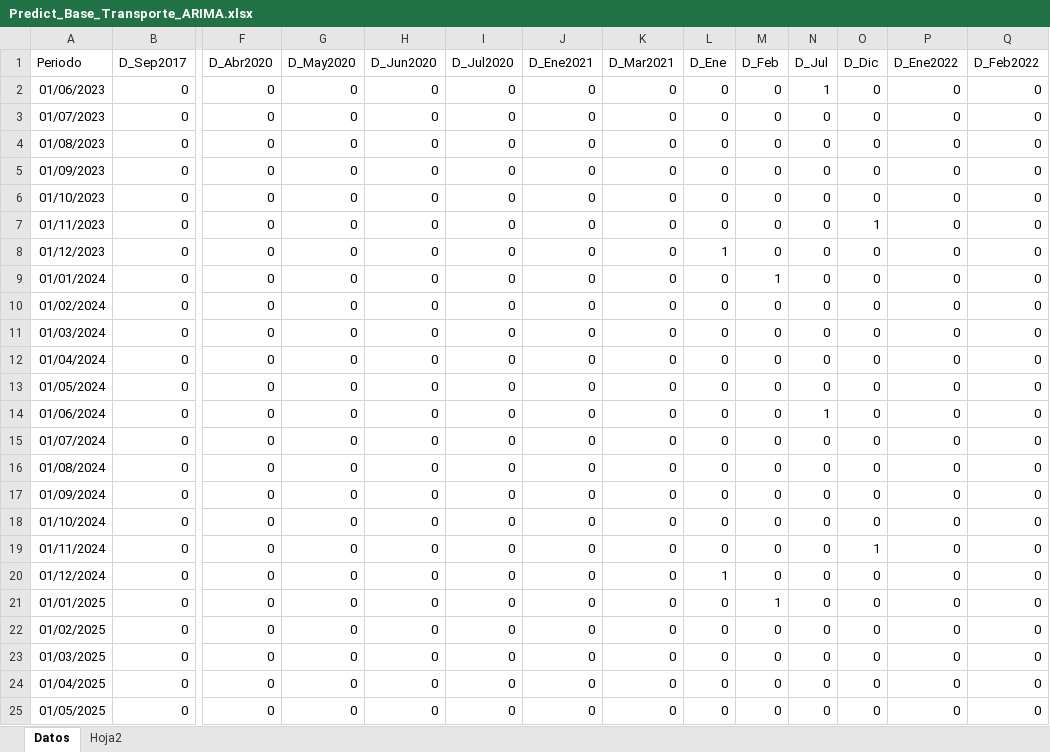
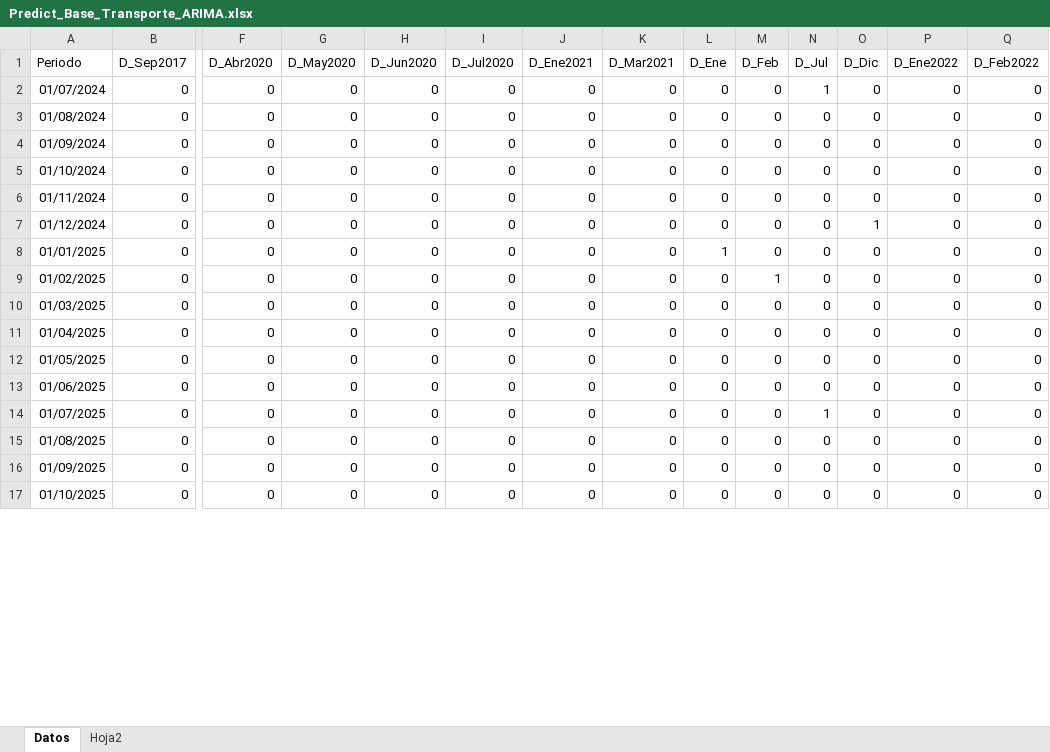
Before and after one commit to benjov/Series-Tiempo-2024, an Excel workbook: Clase_10/Predict_Base_Transporte_ARIMA.xlsx, sheet Datos, drawn as a sheet; only a part is shown, gaps mark what is left out; values as stored, in another font and other column widths than the file's, no borders; removed rows and columns are numbered as before the commit, all else as after; rows hold the shown columns only; the diff covers the shown part only; the diff names each change by its address in the sheet, - before the commit and + after, or states it on an @@ line.

```diff
--- a/Clase_10/Predict_Base_Transporte_ARIMA.xlsx (sheet Datos)
+++ b/Clase_10/Predict_Base_Transporte_ARIMA.xlsx (sheet Datos)
-row 2: 01/06/2023 | 0 | 0 | 0 | 0 | 0 | 0 | 0 | 0 | 0 | 1 | 0 | 0 | 0
-row 3: 01/07/2023 | 0 | 0 | 0 | 0 | 0 | 0 | 0 | 0 | 0 | 0 | 0 | 0 | 0
-row 4: 01/08/2023 | 0 | 0 | 0 | 0 | 0 | 0 | 0 | 0 | 0 | 0 | 0 | 0 | 0
-row 5: 01/09/2023 | 0 | 0 | 0 | 0 | 0 | 0 | 0 | 0 | 0 | 0 | 0 | 0 | 0
-row 6: 01/10/2023 | 0 | 0 | 0 | 0 | 0 | 0 | 0 | 0 | 0 | 0 | 0 | 0 | 0
-row 7: 01/11/2023 | 0 | 0 | 0 | 0 | 0 | 0 | 0 | 0 | 0 | 0 | 1 | 0 | 0
-row 8: 01/12/2023 | 0 | 0 | 0 | 0 | 0 | 0 | 0 | 1 | 0 | 0 | 0 | 0 | 0
-row 9: 01/01/2024 | 0 | 0 | 0 | 0 | 0 | 0 | 0 | 0 | 1 | 0 | 0 | 0 | 0
-row 10: 01/02/2024 | 0 | 0 | 0 | 0 | 0 | 0 | 0 | 0 | 0 | 0 | 0 | 0 | 0
-row 11: 01/03/2024 | 0 | 0 | 0 | 0 | 0 | 0 | 0 | 0 | 0 | 0 | 0 | 0 | 0
-row 12: 01/04/2024 | 0 | 0 | 0 | 0 | 0 | 0 | 0 | 0 | 0 | 0 | 0 | 0 | 0
-row 13: 01/05/2024 | 0 | 0 | 0 | 0 | 0 | 0 | 0 | 0 | 0 | 0 | 0 | 0 | 0
-row 14: 01/06/2024 | 0 | 0 | 0 | 0 | 0 | 0 | 0 | 0 | 0 | 1 | 0 | 0 | 0
-N2 (D_Jul): 0
+N2 (D_Jul): 1
-O6 (D_Dic): 1
+O6 (D_Dic): 0
-L7 (D_Ene): 1
+L7 (D_Ene): 0
-O7 (D_Dic): 0
+O7 (D_Dic): 1
-L8 (D_Ene): 0
+L8 (D_Ene): 1
-M8 (D_Feb): 1
+M8 (D_Feb): 0
-M9 (D_Feb): 0
+M9 (D_Feb): 1
+row 13: 01/06/2025 | 0 | 0 | 0 | 0 | 0 | 0 | 0 | 0 | 0 | 0 | 0 | 0 | 0
+row 14: 01/07/2025 | 0 | 0 | 0 | 0 | 0 | 0 | 0 | 0 | 0 | 1 | 0 | 0 | 0
+row 15: 01/08/2025 | 0 | 0 | 0 | 0 | 0 | 0 | 0 | 0 | 0 | 0 | 0 | 0 | 0
+row 16: 01/09/2025 | 0 | 0 | 0 | 0 | 0 | 0 | 0 | 0 | 0 | 0 | 0 | 0 | 0
+row 17: 01/10/2025 | 0 | 0 | 0 | 0 | 0 | 0 | 0 | 0 | 0 | 0 | 0 | 0 | 0
```
Also changed, not shown: 8 added rows elsewhere in this sheet, Clase_10/Pronostico_ARIMA.xlsx, 10 other files.
